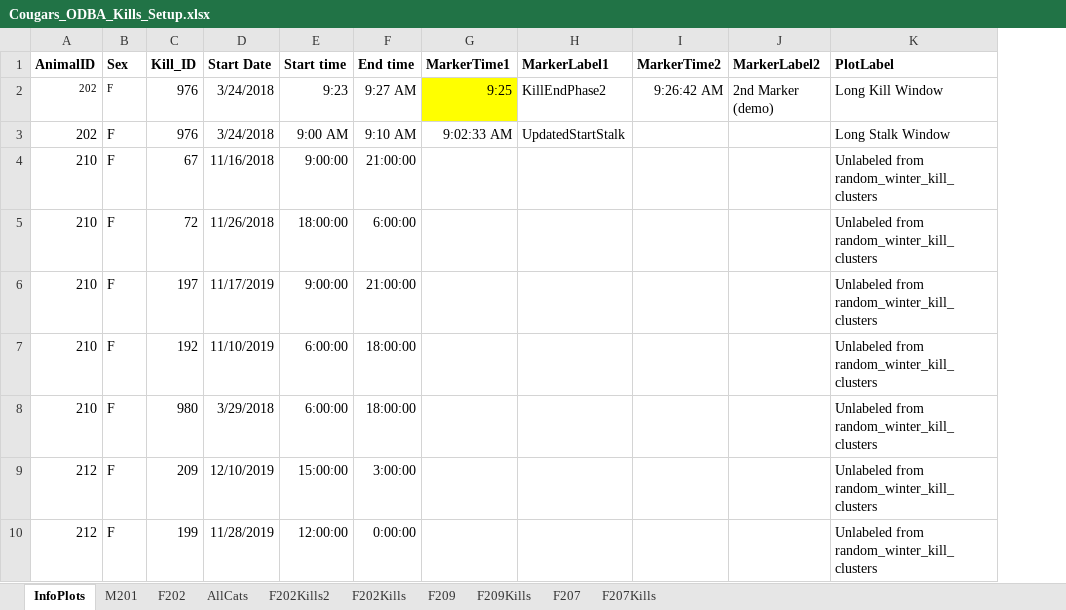
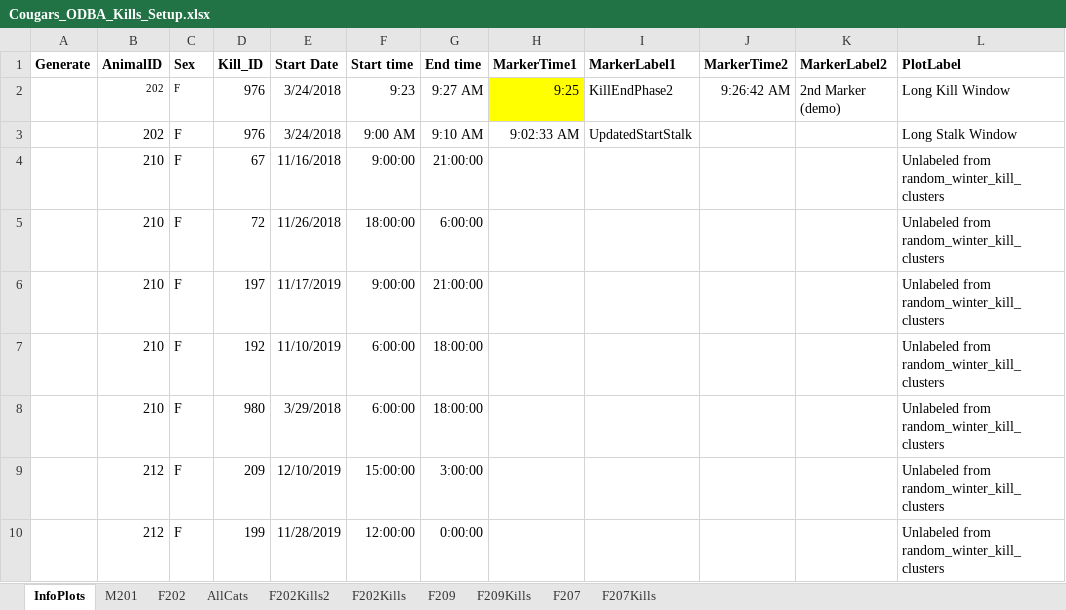
Before and after one commit to osu-mp/ai-capstone, an Excel workbook: data/Cougars_ODBA_Kills_Setup.xlsx, sheet InfoPlots, drawn as a sheet; only a part is shown; values as stored, in another font and other column widths than the file's, no borders; the diff covers the shown part only; the diff names each change by its address in the sheet, - before the commit and + after, or states it on an @@ line.

Commit message:
Added walk info initial plots

```diff
--- a/data/Cougars_ODBA_Kills_Setup.xlsx (sheet InfoPlots)
+++ b/data/Cougars_ODBA_Kills_Setup.xlsx (sheet InfoPlots)
+column A (Generate), empty
```
Also changed, not shown: 86 added rows elsewhere in this sheet.
